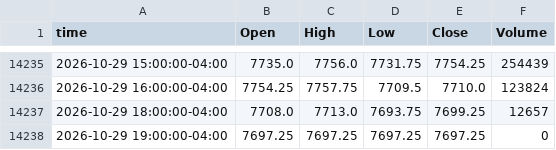
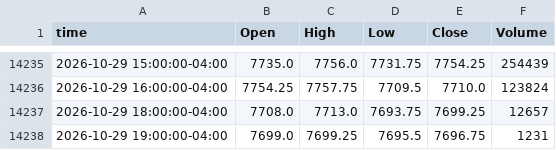
Before and after one commit to ductran1987/pharmd-bars, a CSV file: bars/ES_1h.csv, drawn as a sheet; only a part is shown, gaps mark what is left out.

```diff
--- a/bars/ES_1h.csv
+++ b/bars/ES_1h.csv
@@ -14237,2 +14237,2 @@ time,Open,High,Low,Close,Volume
 2026-10-29 18:00:00-04:00,7708.0,7713.0,7693.75,7699.25,12657
-2026-10-29 19:00:00-04:00,7697.25,7697.25,7697.25,7697.25,0
+2026-10-29 19:00:00-04:00,7699.0,7699.25,7695.5,7696.75,1231
```
Also changed, not shown: bars/NQ_1h.csv, 2 other files.
